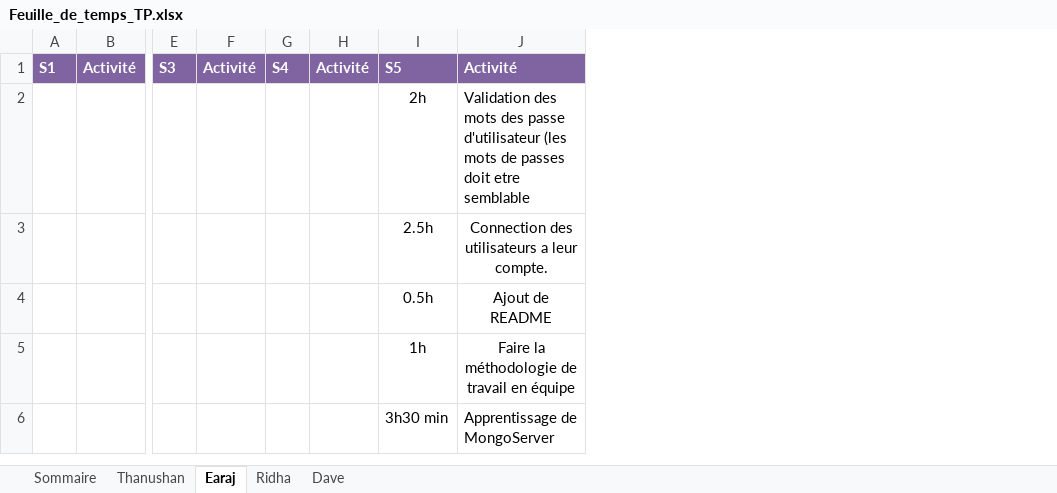
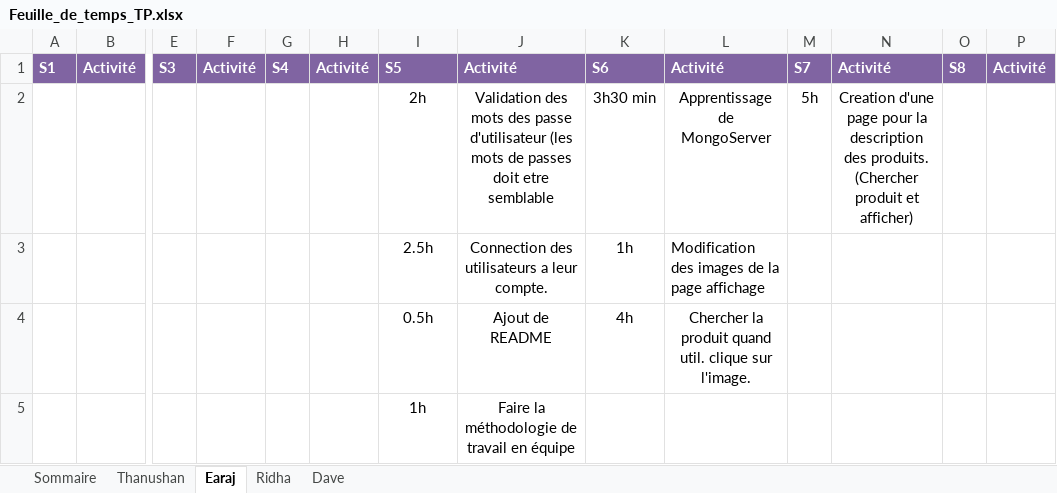
Before and after one commit to earaj/Tech2buy-webapp, an Excel workbook: Documents/Feuille_de_temps_TP.xlsx, sheet Earaj, drawn as a sheet; only a part is shown, gaps mark what is left out; values as stored, in another font and other column widths than the file's, no borders; removed rows and columns are numbered as before the commit, all else as after; rows hold the shown columns only; the diff names each change by its address in the sheet, - before the commit and + after, or states it on an @@ line.

Commit message:
Modification de feuille de temps

```diff
--- a/Documents/Feuille_de_temps_TP.xlsx (sheet Earaj)
+++ b/Documents/Feuille_de_temps_TP.xlsx (sheet Earaj)
+column K, rows 1-4: S6 | 3h30 min | 1h | 4h
+column L, rows 1-4: Activité | Apprentissage de MongoServer | Modification des images de la page affichage | Chercher la produit quand util. clique sur l'image.
+column M, rows 1-2: S7 | 5h
+column N, rows 1-2: Activité | Creation d'une page pour la description des produits. (Chercher produit et afficher)
+column O, row 1: S8
+column P, row 1: Activité
-J2 alignment: left
+J2 alignment: center
-row 6:  |  |  |  |  |  | 3h30 min | Apprentissage de MongoServer
```
Also changed, not shown: sheet Sommaire, sheet Dave, sheet Thanushan, sheet Ridha.
